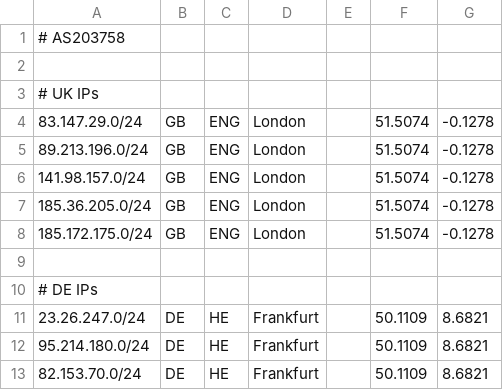
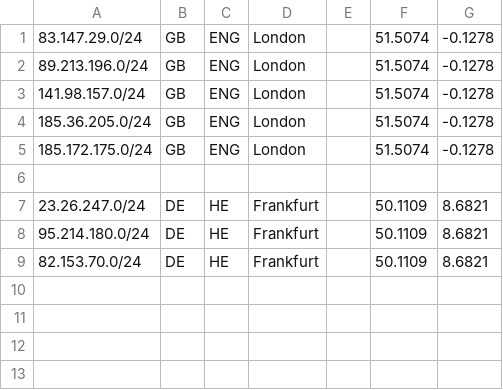
Before and after one commit to PolyAnthi/eugh-geofeed, a CSV file: geofeeds.csv, drawn as a sheet; the diff names each change by its address in the sheet, - before the commit and + after, or states it on an @@ line.

Commit message:
Update geofeeds.csv

```diff
--- a/geofeeds.csv
+++ b/geofeeds.csv
-row 1: # AS203758
-row 2: (empty)
-row 3: # UK IPs
-row 10: # DE IPs
```
